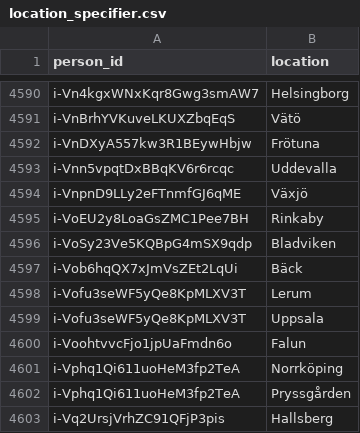
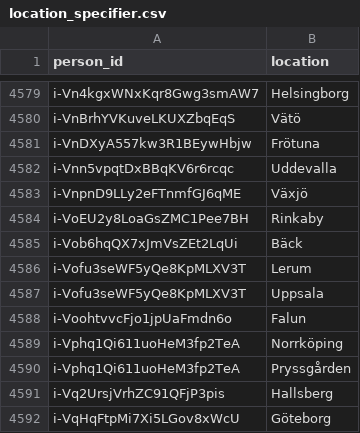
Before and after one commit to swerik-project/riksdagen-persons, a CSV file: data/location_specifier.csv, drawn as a sheet; only a part is shown, gaps mark what is left out; the shorter side is filled out with more unchanged rows; the diff covers the shown part only; the diff names each change by its address in the sheet, - before the commit and + after, or states it on an @@ line.

```diff
--- a/data/location_specifier.csv
+++ b/data/location_specifier.csv
-row 4596: i-VoSy23Ve5KQBpG4mSX9qdp | Bladviken
```
Also changed, not shown: 11 removed rows elsewhere in this file.
